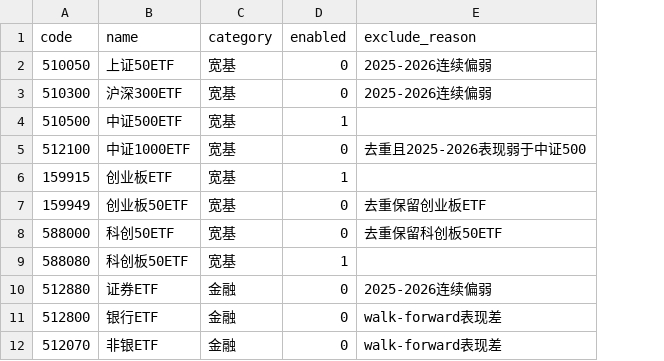
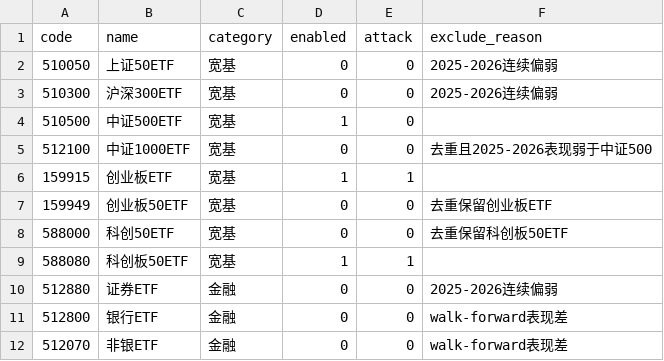
Before and after one commit to zhanglistar/a_share_quant, a CSV file: etf_pool.csv, drawn as a sheet; only a part is shown; the diff names each change by its address in the sheet, - before the commit and + after, or states it on an @@ line.

```diff
--- a/etf_pool.csv
+++ b/etf_pool.csv
+column E (attack), rows 2-12: 0 | 0 | 0 | 0 | 1 | 0 | 0 | 1 | 0 | 0 | 0
```
Also changed, not shown: 5 other files.
